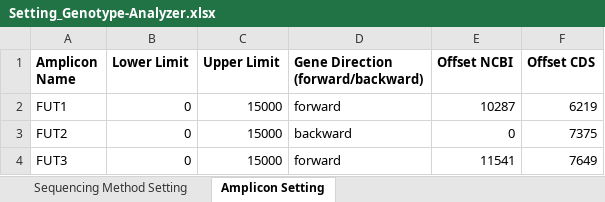
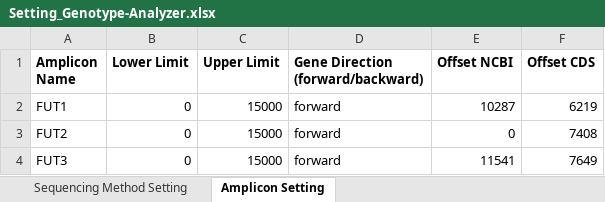
Before and after one commit to ChrAtt1/Sequencing_Data_Analysis_Framework, an Excel workbook: 2_genotype_analyzer/Setting_Genotype-Analyzer.xlsx, sheet Amplicon Setting, drawn as a sheet; values as stored, in another font and other column widths than the file's, no borders; the diff names each change by its address in the sheet, - before the commit and + after, or states it on an @@ line.

```diff
--- a/2_genotype_analyzer/Setting_Genotype-Analyzer.xlsx (sheet Amplicon Setting)
+++ b/2_genotype_analyzer/Setting_Genotype-Analyzer.xlsx (sheet Amplicon Setting)
-D3: backward
+D3: forward
-F3 (Offset CDS): 7375
+F3 (Offset CDS): 7408
```
Also changed, not shown: 12 other files.
